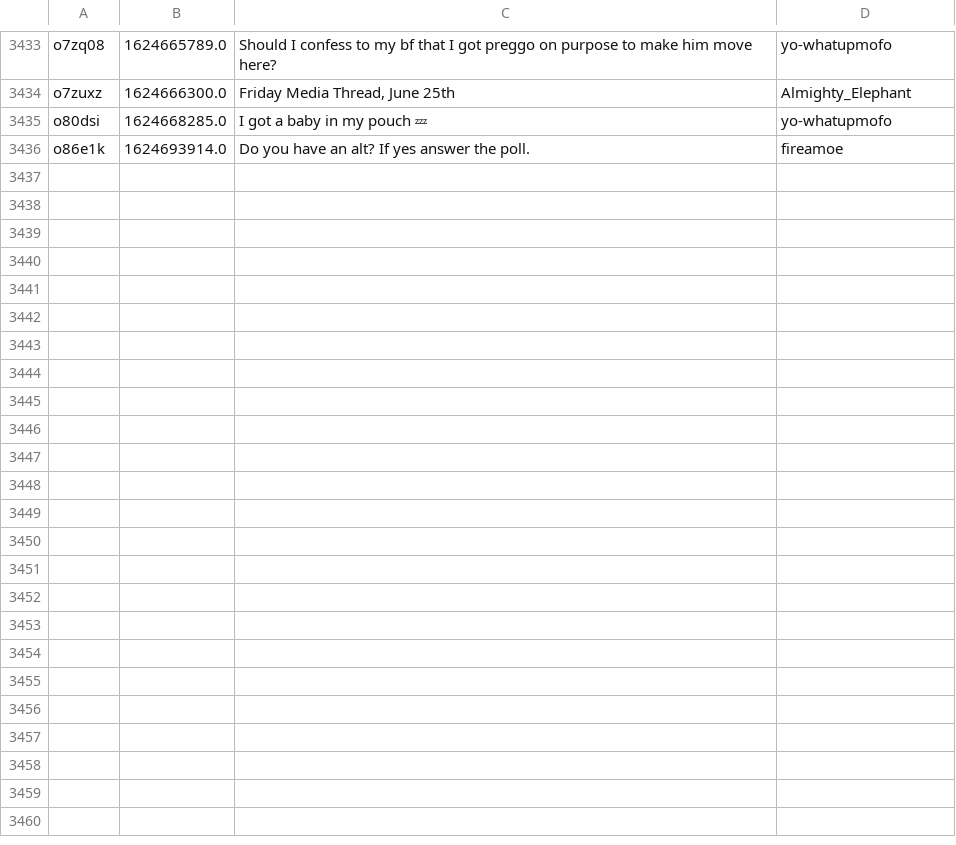
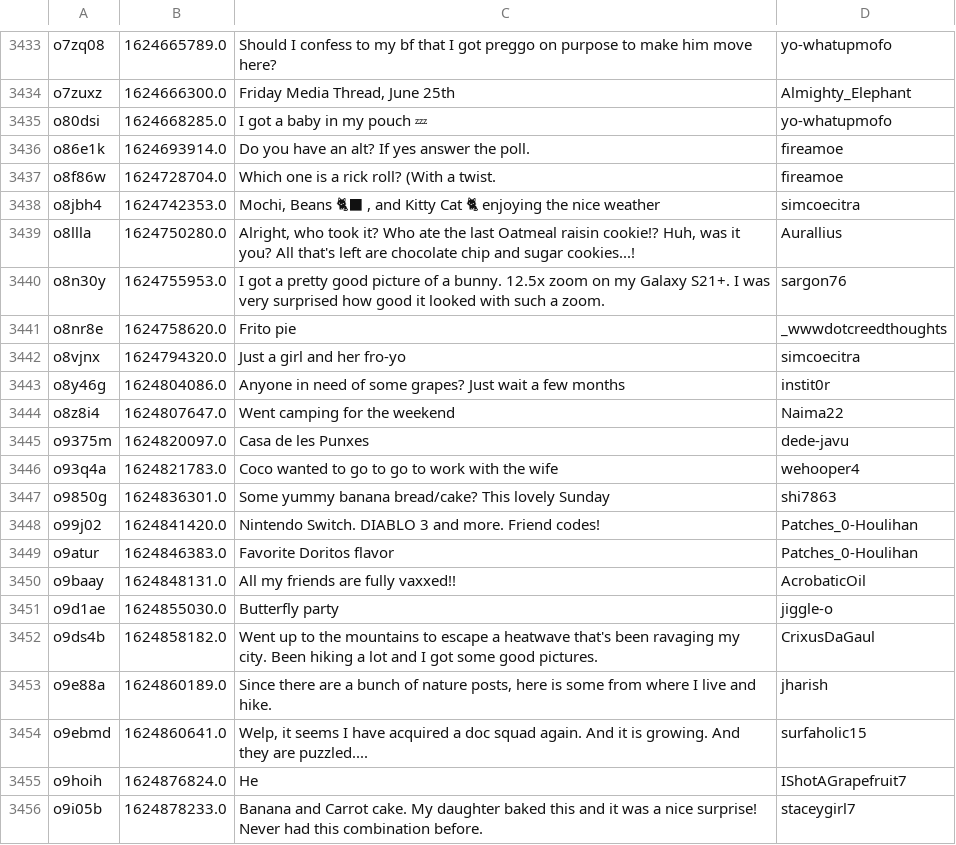
Before and after one commit to Zokalyx/theconfluence, a CSV file: data/misc/posts.csv, drawn as a sheet; only a part is shown, gaps mark what is left out; the diff covers the shown part only.

```diff
--- a/data/misc/posts.csv
+++ b/data/misc/posts.csv
@@ -3436 +3436,21 @@ o80dsi,1624668285.0,I got a baby in my pouch 💤,yo-whatupmofo
 o86e1k,1624693914.0,Do you have an alt? If yes answer the poll.,fireamoe
+o8f86w,1624728704.0,Which one is a rick roll? (With a twist.,fireamoe
+o8jbh4,1624742353.0,"Mochi, Beans 🐈‍⬛ , and Kitty Cat 🐈 enjoying the nice weather",simcoecitra
+o8llla,1624750280.0,"Alright, who took it? Who ate the last Oatmeal raisin cookie!? Huh, was it you? All that's left are chocolate chip and sugar cookies...!",Aurallius
+o8n30y,1624755953.0,I got a pretty good picture of a bunny. 12.5x zoom on my Galaxy S21+. I was very surprised how good it looked with such a zoom.,sargon76
+o8nr8e,1624758620.0,Frito pie,_wwwdotcreedthoughts
+o8vjnx,1624794320.0,Just a girl and her fro-yo,simcoecitra
+o8y46g,1624804086.0,Anyone in need of some grapes? Just wait a few months,instit0r
+o8z8i4,1624807647.0,Went camping for the weekend,Naima22
+o9375m,1624820097.0,Casa de les Punxes,dede-javu
+o93q4a,1624821783.0,Coco wanted to go to go to work with the wife,wehooper4
+o9850g,1624836301.0,Some yummy banana bread/cake? This lovely Sunday,shi7863
+o99j02,1624841420.0,Nintendo Switch. DIABLO 3 and more. Friend codes!,Patches_0-Houlihan
+o9atur,1624846383.0,Favorite Doritos flavor,Patches_0-Houlihan
+o9baay,1624848131.0,All my friends are fully vaxxed!!,AcrobaticOil
+o9d1ae,1624855030.0,Butterfly party,jiggle-o
+o9ds4b,1624858182.0,Went up to the mountains to escape a heatwave that's been ravaging my city. Been hiking a lot and I got some good pictures.,CrixusDaGaul
+o9e88a,1624860189.0,"Since there are a bunch of nature posts, here is some from where I live and hike.",jharish
+o9ebmd,1624860641.0,"Welp, it seems I have acquired a doc squad again. And it is growing. And they are puzzled....",surfaholic15
+o9hoih,1624876824.0,He,IShotAGrapefruit7
+o9i05b,1624878233.0,Banana and Carrot cake. My daughter baked this and it was a nice surprise! Never had this combination before.,staceygirl7
```
Also changed, not shown: 21 added rows elsewhere in this file, data/basic/pro.csv, data/basic/raw.csv, 22 other files.
